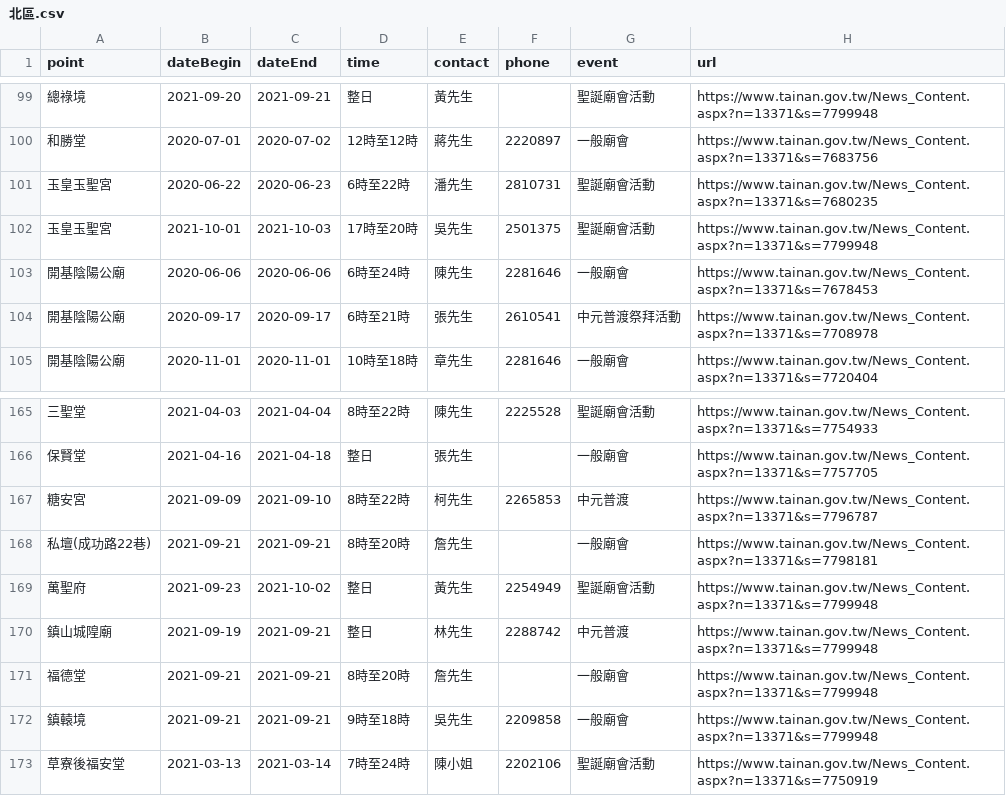
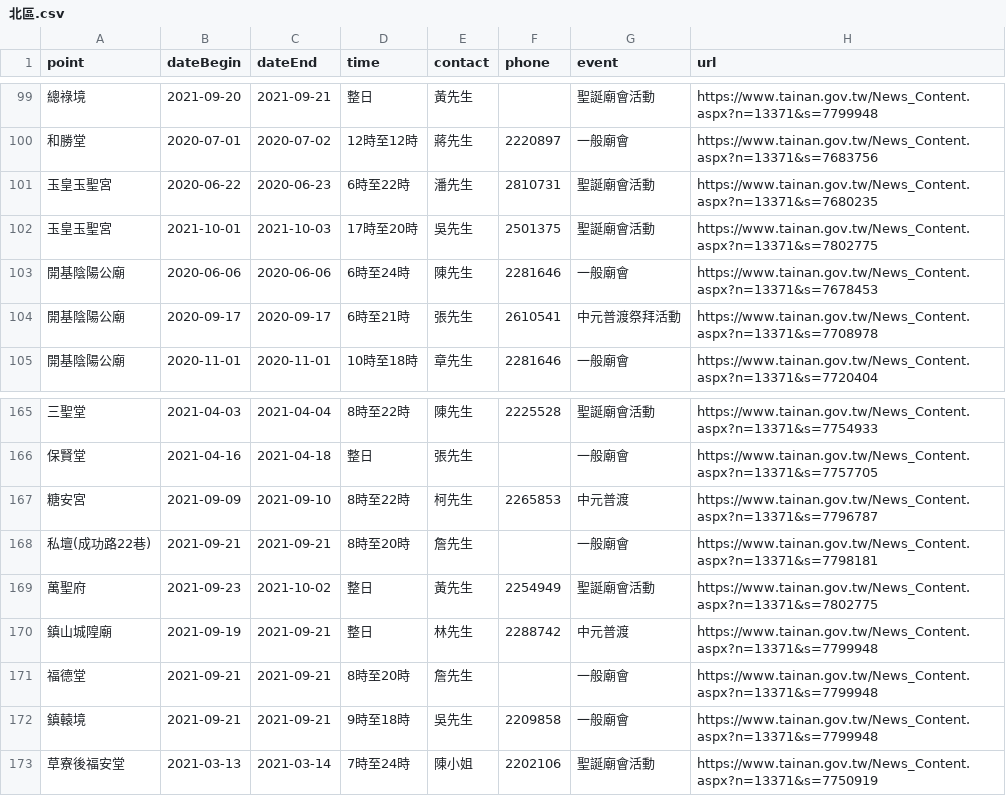
Before and after one commit to kiang/www.tainan.gov.tw, a CSV file: topics/臺南市寺廟廟會活動明細/北區.csv, drawn as a sheet; only a part is shown, gaps mark what is left out.

```diff
--- a/topics/臺南市寺廟廟會活動明細/北區.csv
+++ b/topics/臺南市寺廟廟會活動明細/北區.csv
@@ -101,3 +101,3 @@ point,dateBegin,dateEnd,time,contact,phone,event,url
 玉皇玉聖宮,2020-06-22,2020-06-23,6時至22時,潘先生,2810731,聖誕廟會活動,https://www.tainan.gov.tw/News_Content.aspx?n=13371&s=7680235
-玉皇玉聖宮,2021-10-01,2021-10-03,17時至20時,吳先生,2501375,聖誕廟會活動,https://www.tainan.gov.tw/News_Content.aspx?n=13371&s=7799948
+玉皇玉聖宮,2021-10-01,2021-10-03,17時至20時,吳先生,2501375,聖誕廟會活動,https://www.tainan.gov.tw/News_Content.aspx?n=13371&s=7802775
 開基陰陽公廟,2020-06-06,2020-06-06,6時至24時,陳先生,2281646,一般廟會,https://www.tainan.gov.tw/News_Content.aspx?n=13371&s=7678453
@@ -168,3 +168,3 @@ point,dateBegin,dateEnd,time,contact,phone,event,url
 私壇(成功路22巷),2021-09-21,2021-09-21,8時至20時,詹先生,,一般廟會,https://www.tainan.gov.tw/News_Content.aspx?n=13371&s=7798181
-萬聖府,2021-09-23,2021-10-02,整日,黃先生,2254949,聖誕廟會活動,https://www.tainan.gov.tw/News_Content.aspx?n=13371&s=7799948
+萬聖府,2021-09-23,2021-10-02,整日,黃先生,2254949,聖誕廟會活動,https://www.tainan.gov.tw/News_Content.aspx?n=13371&s=7802775
 鎮山城隍廟,2021-09-19,2021-09-21,整日,林先生,2288742,中元普渡,https://www.tainan.gov.tw/News_Content.aspx?n=13371&s=7799948
```
Also changed, not shown: topics/臺南市寺廟廟會活動明細/七股區.csv, topics/臺南市寺廟廟會活動明細/中西區.csv, 3 other files.
